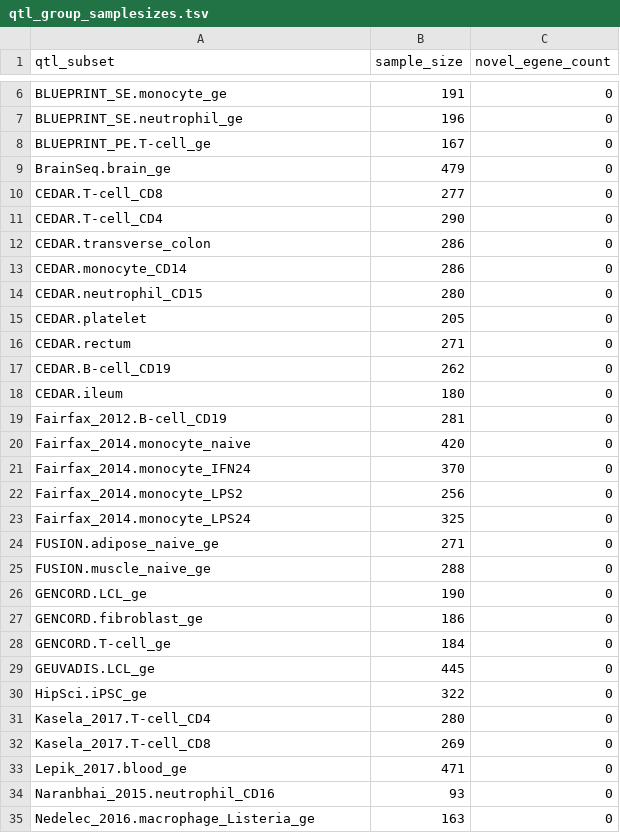
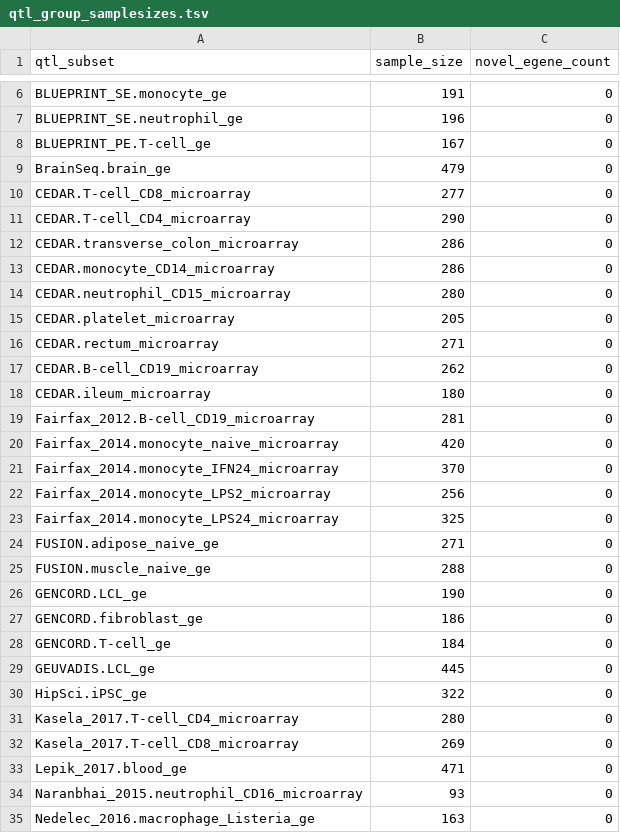
Before and after one commit to eQTL-Catalogue/eQTL-Catalogue-resources, a TSV file: manuscript/figures/novel_coloc_plots/qtl_group_samplesizes.tsv, drawn as a sheet; only a part is shown, gaps mark what is left out.

Commit message:
updated novel_coloc analisys figures

```diff
--- a/manuscript/figures/novel_coloc_plots/qtl_group_samplesizes.tsv
+++ b/manuscript/figures/novel_coloc_plots/qtl_group_samplesizes.tsv
@@ -9,16 +9,16 @@ BLUEPRINT_PE.T-cell_ge	167	0
 BrainSeq.brain_ge	479	0
-CEDAR.T-cell_CD8	277	0
-CEDAR.T-cell_CD4	290	0
-CEDAR.transverse_colon	286	0
-CEDAR.monocyte_CD14	286	0
-CEDAR.neutrophil_CD15	280	0
-CEDAR.platelet	205	0
-CEDAR.rectum	271	0
-CEDAR.B-cell_CD19	262	0
-CEDAR.ileum	180	0
-Fairfax_2012.B-cell_CD19	281	0
-Fairfax_2014.monocyte_naive	420	0
-Fairfax_2014.monocyte_IFN24	370	0
-Fairfax_2014.monocyte_LPS2	256	0
-Fairfax_2014.monocyte_LPS24	325	0
+CEDAR.T-cell_CD8_microarray	277	0
+CEDAR.T-cell_CD4_microarray	290	0
+CEDAR.transverse_colon_microarray	286	0
+CEDAR.monocyte_CD14_microarray	286	0
+CEDAR.neutrophil_CD15_microarray	280	0
+CEDAR.platelet_microarray	205	0
+CEDAR.rectum_microarray	271	0
+CEDAR.B-cell_CD19_microarray	262	0
+CEDAR.ileum_microarray	180	0
+Fairfax_2012.B-cell_CD19_microarray	281	0
+Fairfax_2014.monocyte_naive_microarray	420	0
+Fairfax_2014.monocyte_IFN24_microarray	370	0
+Fairfax_2014.monocyte_LPS2_microarray	256	0
+Fairfax_2014.monocyte_LPS24_microarray	325	0
 FUSION.adipose_naive_ge	271	0
@@ -30,6 +30,6 @@ GEUVADIS.LCL_ge	445	0
 HipSci.iPSC_ge	322	0
-Kasela_2017.T-cell_CD4	280	0
-Kasela_2017.T-cell_CD8	269	0
+Kasela_2017.T-cell_CD4_microarray	280	0
+Kasela_2017.T-cell_CD8_microarray	269	0
 Lepik_2017.blood_ge	471	0
-Naranbhai_2015.neutrophil_CD16	93	0
+Naranbhai_2015.neutrophil_CD16_microarray	93	0
 Nedelec_2016.macrophage_Listeria_ge	163	0
```
Also changed, not shown: manuscript/figures/novel_coloc_plots/novel_ld_blocks_counts.tsv, manuscript/figures/novel_coloc_plots/qtl_subset_classes.tsv, 5 other files.
